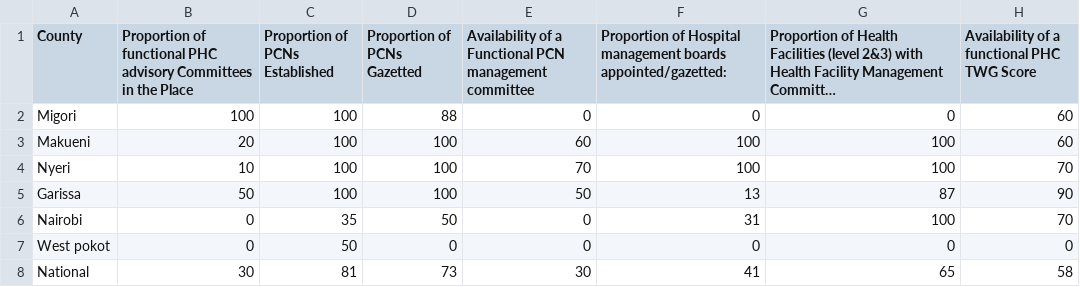
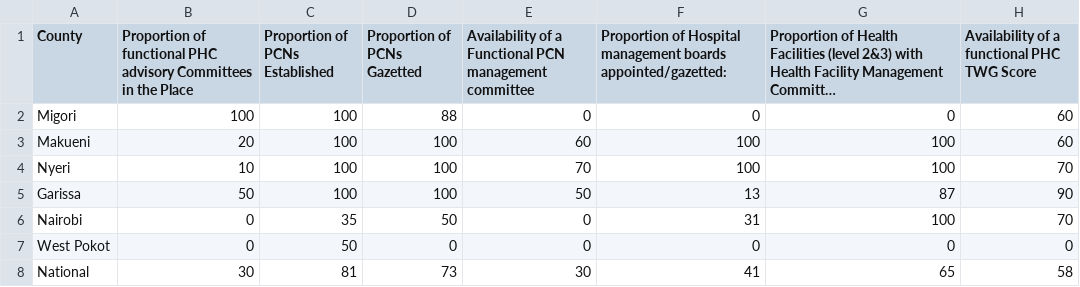
Before and after one commit to StanFrank/pcn-establishment-dashboard, a CSV file: county_lvl_data.csv, drawn as a sheet; only a part is shown; long unchanged cells end in …; the diff names each change by its address in the sheet, - before the commit and + after, or states it on an @@ line.

Commit message:
Update county_lvl_data.csv

```diff
--- a/county_lvl_data.csv
+++ b/county_lvl_data.csv
-A7 (County): West pokot
+A7 (County): West Pokot
```
